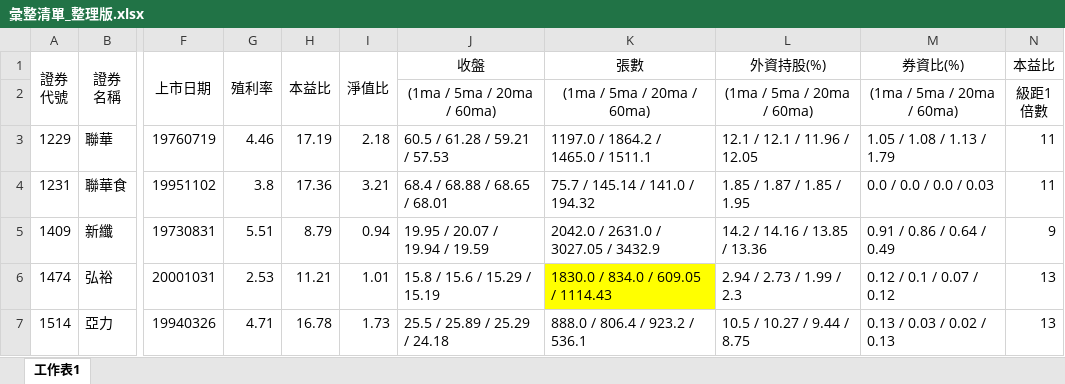
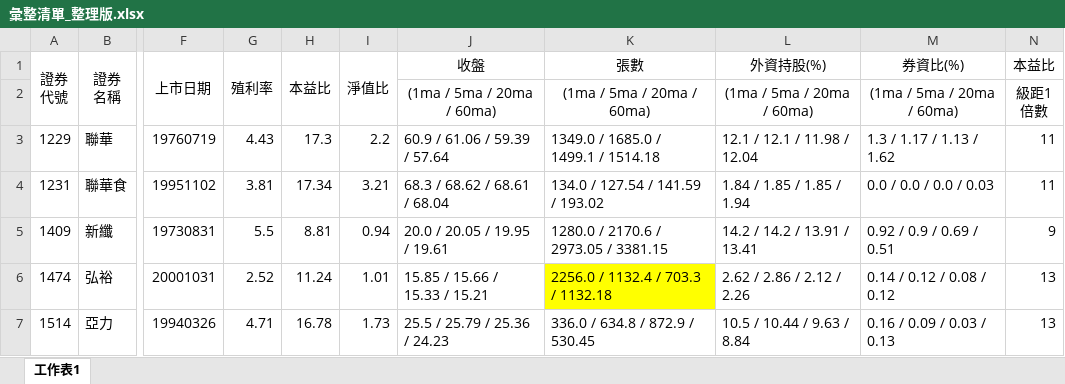
Before and after one commit to hmlu36/Python, an Excel workbook: Data/彙整清單_整理版.xlsx, sheet 工作表1, drawn as a sheet; only a part is shown, gaps mark what is left out; values as stored, in another font and other column widths than the file's, no borders; conditional formats not drawn; the diff covers the shown part only; the diff names each change by its address in the sheet, - before the commit and + after, or states it on an @@ line.

```diff
--- a/Data/彙整清單_整理版.xlsx (sheet 工作表1)
+++ b/Data/彙整清單_整理版.xlsx (sheet 工作表1)
-G3 (殖利率): 4.46
+G3 (殖利率): 4.43
-H3 (本益比): 17.19
+H3 (本益比): 17.3
-I3 (淨值比): 2.18
+I3 (淨值比): 2.2
-J3 (收盤): 60.5 / 61.28 / 59.21 / 57.53
+J3 (收盤): 60.9 / 61.06 / 59.39 / 57.64
-K3 (張數): 1197.0 / 1864.2 / 1465.0 / 1511.1
+K3 (張數): 1349.0 / 1685.0 / 1499.1 / 1514.18
-L3 (外資持股(%)): 12.1 / 12.1 / 11.96 / 12.05
+L3 (外資持股(%)): 12.1 / 12.1 / 11.98 / 12.04
-M3 (券資比(%)): 1.05 / 1.08 / 1.13 / 1.79
+M3 (券資比(%)): 1.3 / 1.17 / 1.13 / 1.62
-G4 (殖利率): 3.8
+G4 (殖利率): 3.81
-H4 (本益比): 17.36
+H4 (本益比): 17.34
-J4 (收盤): 68.4 / 68.88 / 68.65 / 68.01
+J4 (收盤): 68.3 / 68.62 / 68.61 / 68.04
-K4 (張數): 75.7 / 145.14 / 141.0 / 194.32
+K4 (張數): 134.0 / 127.54 / 141.59 / 193.02
-L4 (外資持股(%)): 1.85 / 1.87 / 1.85 / 1.95
+L4 (外資持股(%)): 1.84 / 1.85 / 1.85 / 1.94
-G5 (殖利率): 5.51
+G5 (殖利率): 5.5
-H5 (本益比): 8.79
+H5 (本益比): 8.81
-J5 (收盤): 19.95 / 20.07 / 19.94 / 19.59
+J5 (收盤): 20.0 / 20.05 / 19.95 / 19.61
-K5 (張數): 2042.0 / 2631.0 / 3027.05 / 3432.9
+K5 (張數): 1280.0 / 2170.6 / 2973.05 / 3381.15
-L5 (外資持股(%)): 14.2 / 14.16 / 13.85 / 13.36
+L5 (外資持股(%)): 14.2 / 14.2 / 13.91 / 13.41
-M5 (券資比(%)): 0.91 / 0.86 / 0.64 / 0.49
+M5 (券資比(%)): 0.92 / 0.9 / 0.69 / 0.51
-G6 (殖利率): 2.53
+G6 (殖利率): 2.52
-H6 (本益比): 11.21
+H6 (本益比): 11.24
-J6 (收盤): 15.8 / 15.6 / 15.29 / 15.19
+J6 (收盤): 15.85 / 15.66 / 15.33 / 15.21
-K6 (張數): 1830.0 / 834.0 / 609.05 / 1114.43
+K6 (張數): 2256.0 / 1132.4 / 703.3 / 1132.18
-L6 (外資持股(%)): 2.94 / 2.73 / 1.99 / 2.3
+L6 (外資持股(%)): 2.62 / 2.86 / 2.12 / 2.26
-M6 (券資比(%)): 0.12 / 0.1 / 0.07 / 0.12
+M6 (券資比(%)): 0.14 / 0.12 / 0.08 / 0.12
-J7 (收盤): 25.5 / 25.89 / 25.29 / 24.18
+J7 (收盤): 25.5 / 25.79 / 25.36 / 24.23
-K7 (張數): 888.0 / 806.4 / 923.2 / 536.1
+K7 (張數): 336.0 / 634.8 / 872.9 / 530.45
-L7 (外資持股(%)): 10.5 / 10.27 / 9.44 / 8.75
+L7 (外資持股(%)): 10.5 / 10.44 / 9.63 / 8.84
-M7 (券資比(%)): 0.13 / 0.03 / 0.02 / 0.13
+M7 (券資比(%)): 0.16 / 0.09 / 0.03 / 0.13
```
Also changed, not shown: 146 edited cells and cell formats elsewhere in this sheet, 5 other files.
